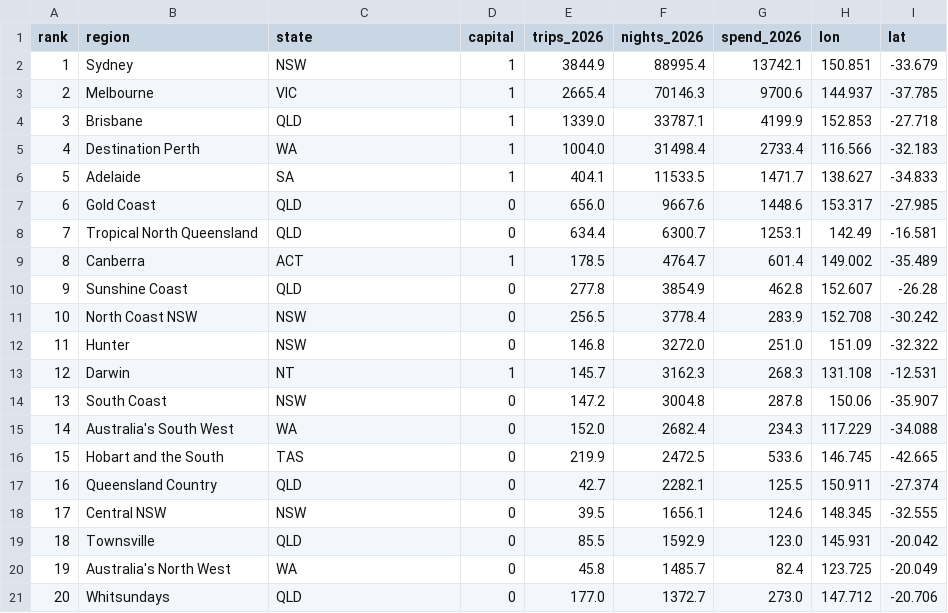
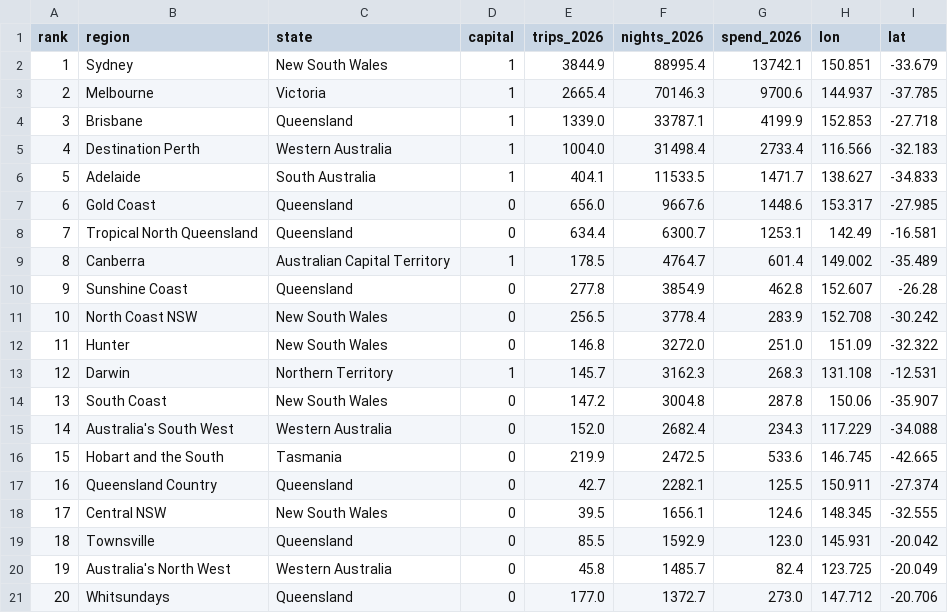
Before and after one commit to ennqifoo/fit3179-nature-tourism, a CSV file: data/ivs_top20.csv, drawn as a sheet.

```diff
--- a/data/ivs_top20.csv
+++ b/data/ivs_top20.csv
@@ -1,21 +1,21 @@
 rank,region,state,capital,trips_2026,nights_2026,spend_2026,lon,lat
-1,Sydney,NSW,1,3844.9,88995.4,13742.1,150.851,-33.679
-2,Melbourne,VIC,1,2665.4,70146.3,9700.6,144.937,-37.785
-3,Brisbane,QLD,1,1339.0,33787.1,4199.9,152.853,-27.718
-4,Destination Perth,WA,1,1004.0,31498.4,2733.4,116.566,-32.183
-5,Adelaide,SA,1,404.1,11533.5,1471.7,138.627,-34.833
-6,Gold Coast,QLD,0,656.0,9667.6,1448.6,153.317,-27.985
-7,Tropical North Queensland,QLD,0,634.4,6300.7,1253.1,142.49,-16.581
-8,Canberra,ACT,1,178.5,4764.7,601.4,149.002,-35.489
-9,Sunshine Coast,QLD,0,277.8,3854.9,462.8,152.607,-26.28
-10,North Coast NSW,NSW,0,256.5,3778.4,283.9,152.708,-30.242
-11,Hunter,NSW,0,146.8,3272.0,251.0,151.09,-32.322
-12,Darwin,NT,1,145.7,3162.3,268.3,131.108,-12.531
-13,South Coast,NSW,0,147.2,3004.8,287.8,150.06,-35.907
-14,Australia's South West,WA,0,152.0,2682.4,234.3,117.229,-34.088
-15,Hobart and the South,TAS,0,219.9,2472.5,533.6,146.745,-42.665
-16,Queensland Country,QLD,0,42.7,2282.1,125.5,150.911,-27.374
-17,Central NSW,NSW,0,39.5,1656.1,124.6,148.345,-32.555
-18,Townsville,QLD,0,85.5,1592.9,123.0,145.931,-20.042
-19,Australia's North West,WA,0,45.8,1485.7,82.4,123.725,-20.049
-20,Whitsundays,QLD,0,177.0,1372.7,273.0,147.712,-20.706
+1,Sydney,New South Wales,1,3844.9,88995.4,13742.1,150.851,-33.679
+2,Melbourne,Victoria,1,2665.4,70146.3,9700.6,144.937,-37.785
+3,Brisbane,Queensland,1,1339.0,33787.1,4199.9,152.853,-27.718
+4,Destination Perth,Western Australia,1,1004.0,31498.4,2733.4,116.566,-32.183
+5,Adelaide,South Australia,1,404.1,11533.5,1471.7,138.627,-34.833
+6,Gold Coast,Queensland,0,656.0,9667.6,1448.6,153.317,-27.985
+7,Tropical North Queensland,Queensland,0,634.4,6300.7,1253.1,142.49,-16.581
+8,Canberra,Australian Capital Territory,1,178.5,4764.7,601.4,149.002,-35.489
+9,Sunshine Coast,Queensland,0,277.8,3854.9,462.8,152.607,-26.28
+10,North Coast NSW,New South Wales,0,256.5,3778.4,283.9,152.708,-30.242
+11,Hunter,New South Wales,0,146.8,3272.0,251.0,151.09,-32.322
+12,Darwin,Northern Territory,1,145.7,3162.3,268.3,131.108,-12.531
+13,South Coast,New South Wales,0,147.2,3004.8,287.8,150.06,-35.907
+14,Australia's South West,Western Australia,0,152.0,2682.4,234.3,117.229,-34.088
+15,Hobart and the South,Tasmania,0,219.9,2472.5,533.6,146.745,-42.665
+16,Queensland Country,Queensland,0,42.7,2282.1,125.5,150.911,-27.374
+17,Central NSW,New South Wales,0,39.5,1656.1,124.6,148.345,-32.555
+18,Townsville,Queensland,0,85.5,1592.9,123.0,145.931,-20.042
+19,Australia's North West,Western Australia,0,45.8,1485.7,82.4,123.725,-20.049
+20,Whitsundays,Queensland,0,177.0,1372.7,273.0,147.712,-20.706
```
Also changed, not shown: data/dots_quarter_trips.csv, data/dots_spend_per_trip.csv, 26 other files.
